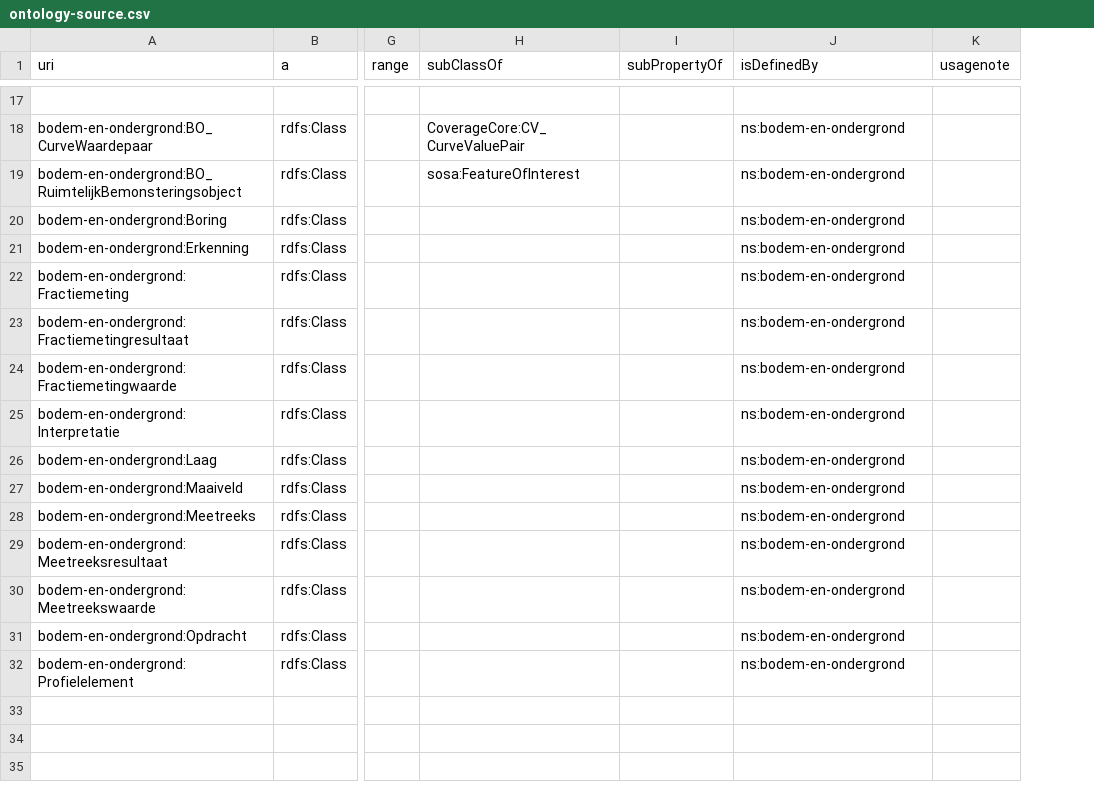
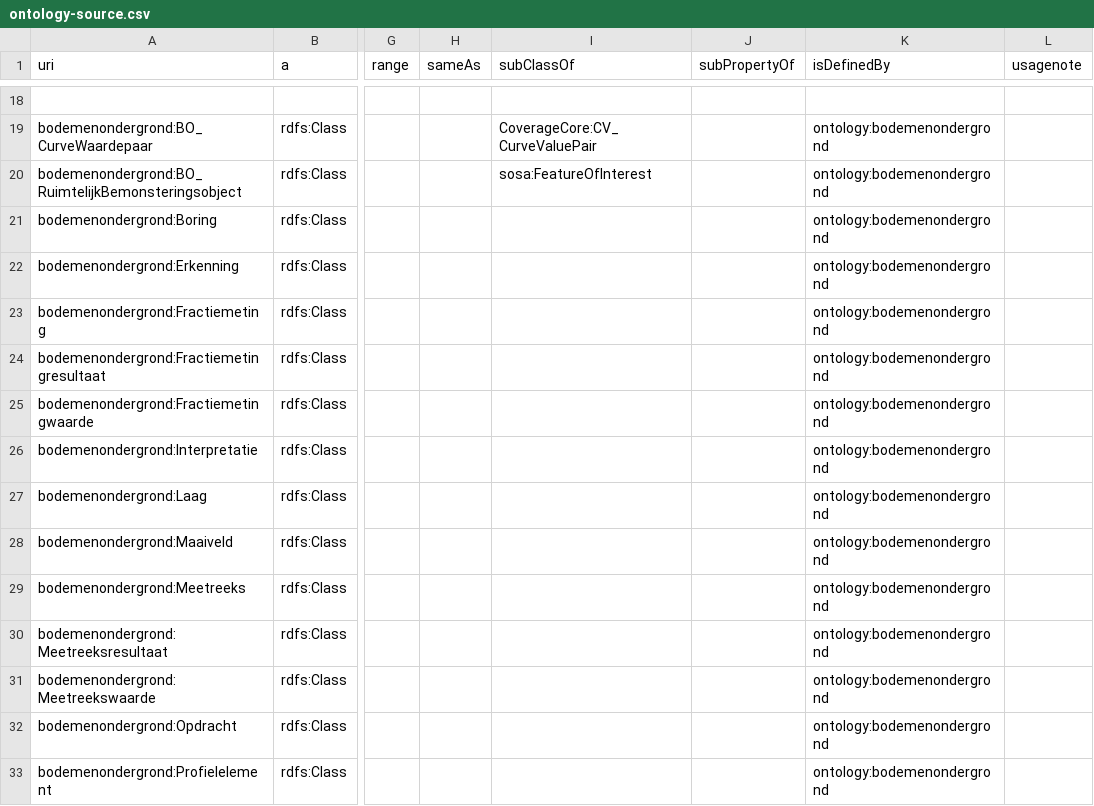
Before and after one commit to bodemenondergrond/ontology, a CSV file: src/source/ontology-source.csv, drawn as a sheet; only a part is shown, gaps mark what is left out; addresses are those after the commit; the diff covers the shown part only; the diff names each change by its address in the sheet, - before the commit and + after, or states it on an @@ line.

Commit message:
id/ontology/bodemenondergrond

```diff
--- a/src/source/ontology-source.csv
+++ b/src/source/ontology-source.csv
+column H (sameAs), empty
-A19 (uri): bodem-en-ondergrond:BO_CurveWaardepaar
+A19 (uri): bodemenondergrond:BO_CurveWaardepaar
-K19:K33 (isDefinedBy): ns:bodem-en-ondergrond
+K19:K33 (isDefinedBy): ontology:bodemenondergrond
-A20 (uri): bodem-en-ondergrond:BO_RuimtelijkBemonsteringsobject
+A20 (uri): bodemenondergrond:BO_RuimtelijkBemonsteringsobject
-A21 (uri): bodem-en-ondergrond:Boring
+A21 (uri): bodemenondergrond:Boring
-A22 (uri): bodem-en-ondergrond:Erkenning
+A22 (uri): bodemenondergrond:Erkenning
-A23 (uri): bodem-en-ondergrond:Fractiemeting
+A23 (uri): bodemenondergrond:Fractiemeting
-A24 (uri): bodem-en-ondergrond:Fractiemetingresultaat
+A24 (uri): bodemenondergrond:Fractiemetingresultaat
-A25 (uri): bodem-en-ondergrond:Fractiemetingwaarde
+A25 (uri): bodemenondergrond:Fractiemetingwaarde
-A26 (uri): bodem-en-ondergrond:Interpretatie
+A26 (uri): bodemenondergrond:Interpretatie
-A27 (uri): bodem-en-ondergrond:Laag
+A27 (uri): bodemenondergrond:Laag
-A28 (uri): bodem-en-ondergrond:Maaiveld
+A28 (uri): bodemenondergrond:Maaiveld
-A29 (uri): bodem-en-ondergrond:Meetreeks
+A29 (uri): bodemenondergrond:Meetreeks
-A30 (uri): bodem-en-ondergrond:Meetreeksresultaat
+A30 (uri): bodemenondergrond:Meetreeksresultaat
-A31 (uri): bodem-en-ondergrond:Meetreekswaarde
+A31 (uri): bodemenondergrond:Meetreekswaarde
-A32 (uri): bodem-en-ondergrond:Opdracht
+A32 (uri): bodemenondergrond:Opdracht
-A33 (uri): bodem-en-ondergrond:Profielelement
+A33 (uri): bodemenondergrond:Profielelement
```
Also changed, not shown: 1 added row and 46 edited cells elsewhere in this file, 10 other files.
